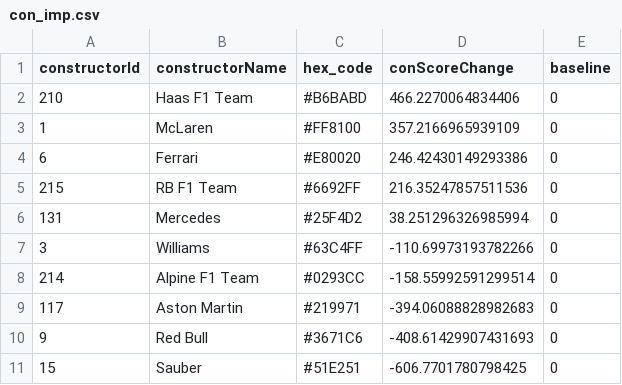
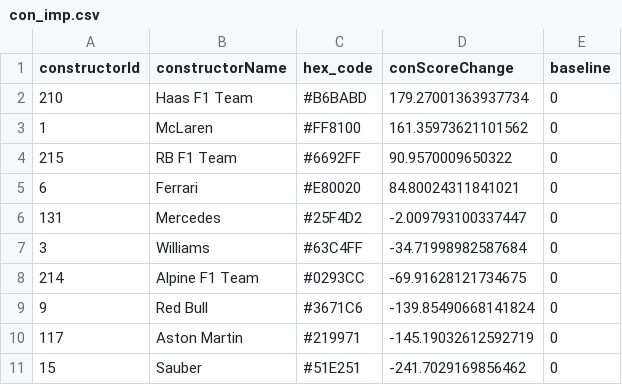
Before and after one commit to mwtmurphy/f1-rating-system, a CSV file: data/processed/con_imp.csv, drawn as a sheet.

```diff
--- a/data/processed/con_imp.csv
+++ b/data/processed/con_imp.csv
@@ -1,11 +1,11 @@
 constructorId,constructorName,hex_code,conScoreChange,baseline
-210,Haas F1 Team,#B6BABD,466.2270064834406,0
-1,McLaren,#FF8100,357.2166965939109,0
-6,Ferrari,#E80020,246.42430149293386,0
-215,RB F1 Team,#6692FF,216.35247857511536,0
-131,Mercedes,#25F4D2,38.251296326985994,0
-3,Williams,#63C4FF,-110.69973193782266,0
-214,Alpine F1 Team,#0293CC,-158.55992591299514,0
-117,Aston Martin,#219971,-394.06088828982683,0
-9,Red Bull,#3671C6,-408.61429907431693,0
-15,Sauber,#51E251,-606.7701780798425,0
+210,Haas F1 Team,#B6BABD,179.27001363937734,0
+1,McLaren,#FF8100,161.35973621101562,0
+215,RB F1 Team,#6692FF,90.9570009650322,0
+6,Ferrari,#E80020,84.80024311841021,0
+131,Mercedes,#25F4D2,-2.009793100337447,0
+3,Williams,#63C4FF,-34.71998982587684,0
+214,Alpine F1 Team,#0293CC,-69.91628121734675,0
+9,Red Bull,#3671C6,-139.85490668141824,0
+117,Aston Martin,#219971,-145.19032612592719,0
+15,Sauber,#51E251,-241.7029169856462,0
```
Also changed, not shown: data/processed/avg_goat.csv, data/processed/cur_con.csv, 10 other files.
